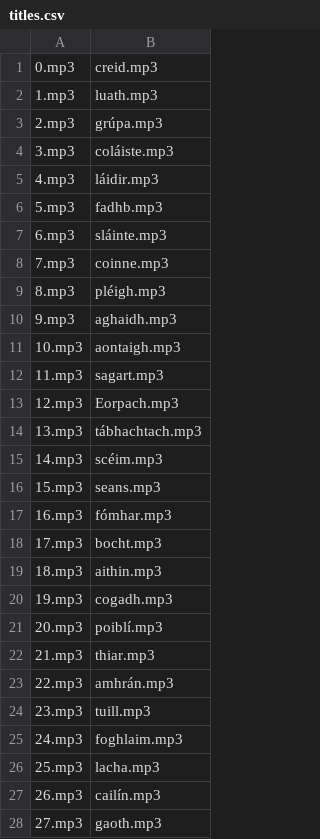
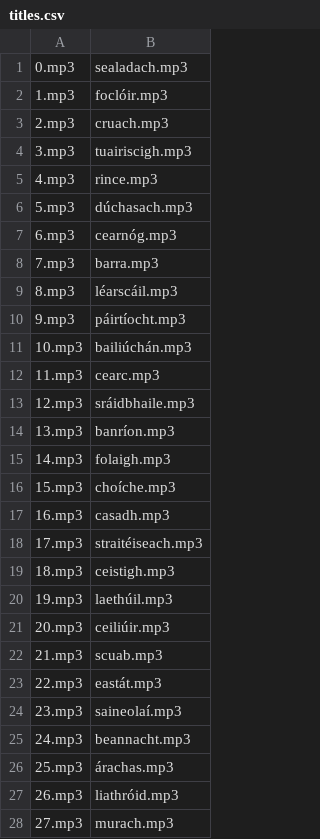
Before and after one commit to LindaKeating/Litreach, a CSV file: public/ulster/titles.csv, drawn as a sheet; only a part is shown; the diff covers the shown part only.

```diff
--- a/public/ulster/titles.csv
+++ b/public/ulster/titles.csv
@@ -1,28 +1,28 @@
-0.mp3,creid.mp3
-1.mp3,luath.mp3
-2.mp3,grúpa.mp3
-3.mp3,coláiste.mp3
-4.mp3,láidir.mp3
-5.mp3,fadhb.mp3
-6.mp3,sláinte.mp3
-7.mp3,coinne.mp3
-8.mp3,pléigh.mp3
-9.mp3,aghaidh.mp3
-10.mp3,aontaigh.mp3
-11.mp3,sagart.mp3
-12.mp3,Eorpach.mp3
-13.mp3,tábhachtach.mp3
-14.mp3,scéim.mp3
-15.mp3,seans.mp3
-16.mp3,fómhar.mp3
-17.mp3,bocht.mp3
-18.mp3,aithin.mp3
-19.mp3,cogadh.mp3
-20.mp3,poiblí.mp3
-21.mp3,thiar.mp3
-22.mp3,amhrán.mp3
-23.mp3,tuill.mp3
-24.mp3,foghlaim.mp3
-25.mp3,lacha.mp3
-26.mp3,cailín.mp3
-27.mp3,gaoth.mp3
+0.mp3,sealadach.mp3,,
+1.mp3,foclóir.mp3,,
+2.mp3,cruach.mp3,,
+3.mp3,tuairiscigh.mp3,,
+4.mp3,rince.mp3,,
+5.mp3,dúchasach.mp3,,
+6.mp3,cearnóg.mp3,,
+7.mp3,barra.mp3,,
+8.mp3,léarscáil.mp3,,
+9.mp3,páirtíocht.mp3,,
+10.mp3,bailiúchán.mp3,,
+11.mp3,cearc.mp3,,
+12.mp3,sráidbhaile.mp3,,
+13.mp3,banríon.mp3,,
+14.mp3,folaigh.mp3,,
+15.mp3,choíche.mp3,,
+16.mp3,casadh.mp3,,
+17.mp3,straitéiseach.mp3,,
+18.mp3,ceistigh.mp3,,
+19.mp3,laethúil.mp3,,
+20.mp3,ceiliúir.mp3,,
+21.mp3,scuab.mp3,,
+22.mp3,eastát.mp3,,
+23.mp3,saineolaí.mp3,,
+24.mp3,beannacht.mp3,,
+25.mp3,árachas.mp3,,
+26.mp3,liathróid.mp3,,
+27.mp3,murach.mp3,,
```
Also changed, not shown: 107 edited cells elsewhere in this file.
